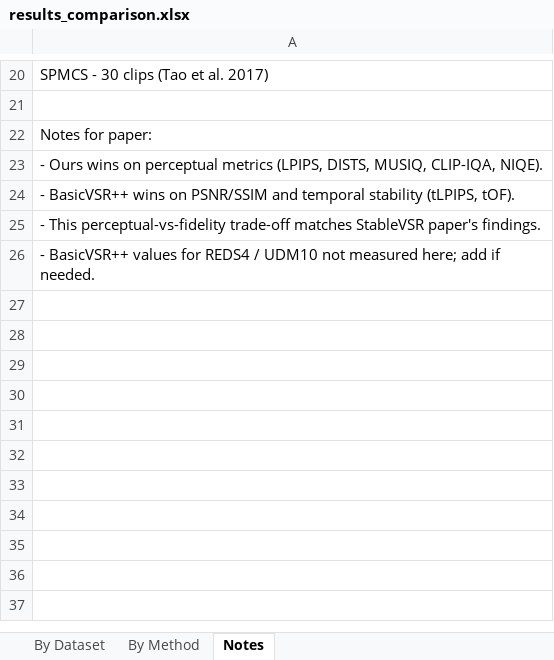
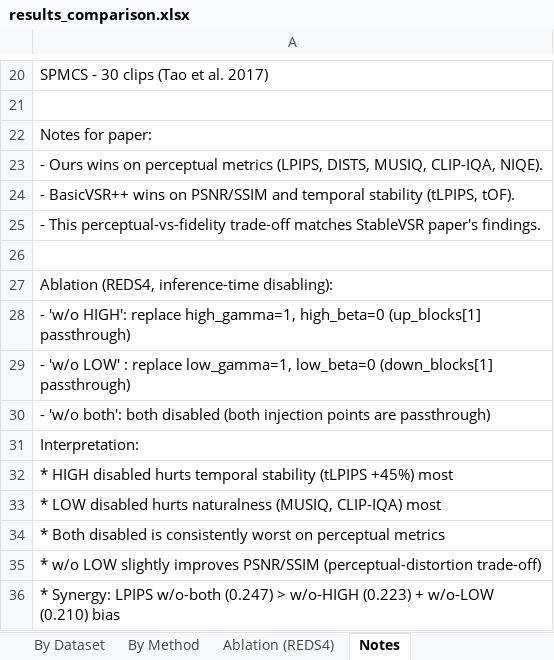
Before and after one commit to yujin0410/StableVSR, an Excel workbook: results_comparison.xlsx, sheet Notes, drawn as a sheet; only a part is shown, gaps mark what is left out; values as stored, in another font and other column widths than the file's, no borders; addresses are those after the commit; the diff names each change by its address in the sheet, - before the commit and + after, or states it on an @@ line.

```diff
--- a/results_comparison.xlsx (sheet Notes)
+++ b/results_comparison.xlsx (sheet Notes)
+sheet tab: Ablation (REDS4)
+row 26: (empty)
-A27: - BasicVSR++ values for REDS4 / UDM10 not measured here; add if needed.
+A27: Ablation (REDS4, inference-time disabling):
+row 28: - 'w/o HIGH': replace high_gamma=1, high_beta=0 (up_blocks[1] passthrough)
+row 29: - 'w/o LOW' : replace low_gamma=1, low_beta=0 (down_blocks[1] passthrough)
+row 30: - 'w/o both': both disabled (both injection points are passthrough)
+row 31: Interpretation:
+row 32: * HIGH disabled hurts temporal stability (tLPIPS +45%) most
+row 33: * LOW disabled hurts naturalness (MUSIQ, CLIP-IQA) most
+row 34: * Both disabled is consistently worst on perceptual metrics
+row 35: * w/o LOW slightly improves PSNR/SSIM (perceptual-distortion trade-off)
+row 36: * Synergy: LPIPS w/o-both (0.247) > w/o-HIGH (0.223) + w/o-LOW (0.210) bias
```
Also changed, not shown: 1 other file.
